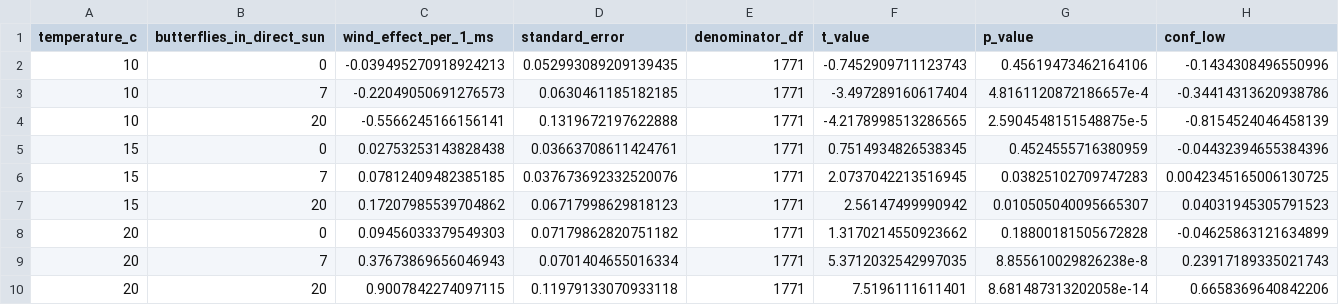
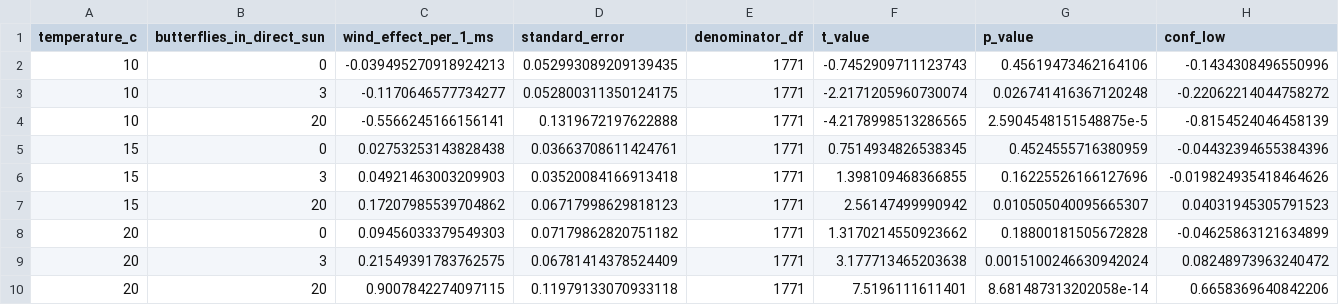
Before and after one commit to kylenessen/monarch-wind-light-manuscript, a CSV file: analysis/outputs/30_minute/m16/tables/m16_conditional_wind_effects.csv, drawn as a sheet; only a part is shown; removed rows and columns are numbered as before the commit, all else as after; rows hold the shown columns only; the diff names each change by its address in the sheet, - before the commit and + after, or states it on an @@ line.

```diff
--- a/analysis/outputs/30_minute/m16/tables/m16_conditional_wind_effects.csv
+++ b/analysis/outputs/30_minute/m16/tables/m16_conditional_wind_effects.csv
-row 3: 10 | 7 | -0.22049050691276573 | 0.0630461185182185 | 1771 | -3.497289160617404 | 4.8161120872186657e-4 | -0.34414313620938786
+row 3: 10 | 3 | -0.1170646577734277 | 0.052800311350124175 | 1771 | -2.2171205960730074 | 0.026741416367120248 | -0.22062214044758272
-row 6: 15 | 7 | 0.07812409482385185 | 0.037673692332520076 | 1771 | 2.0737042213516945 | 0.03825102709747283 | 0.0042345165006130725
+row 6: 15 | 3 | 0.04921463003209903 | 0.03520084166913418 | 1771 | 1.398109468366855 | 0.16225526166127696 | -0.019824935418464626
-row 9: 20 | 7 | 0.37673869656046943 | 0.0701404655016334 | 1771 | 5.3712032542997035 | 8.855610029826238e-8 | 0.23917189335021743
+row 9: 20 | 3 | 0.21549391783762575 | 0.06781414378524409 | 1771 | 3.177713465203638 | 0.0015100246630942024 | 0.08248973963240472
```
Also changed, not shown: analysis/outputs/30_minute/m16/tables/m16_figure_predictions.csv, analysis/outputs/30_minute/m16/tables/m16_supported_line_ranges.csv, 30 other files.
